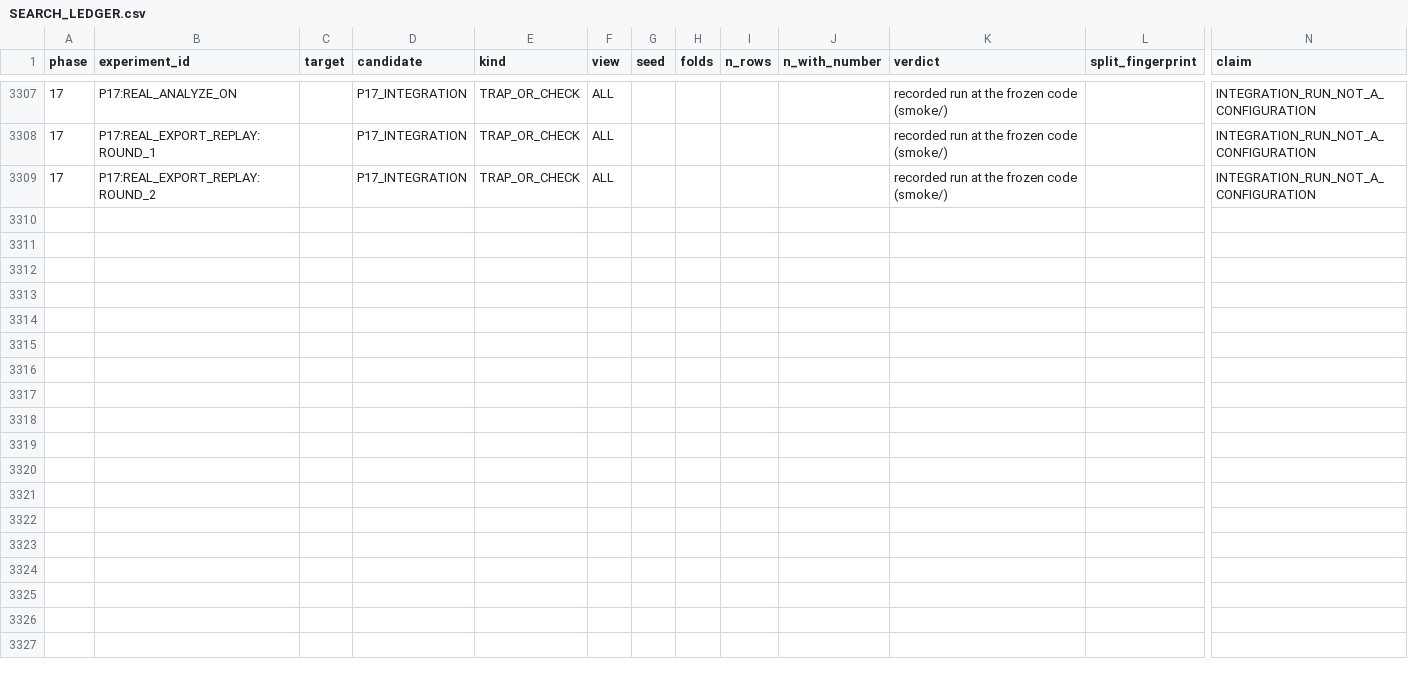
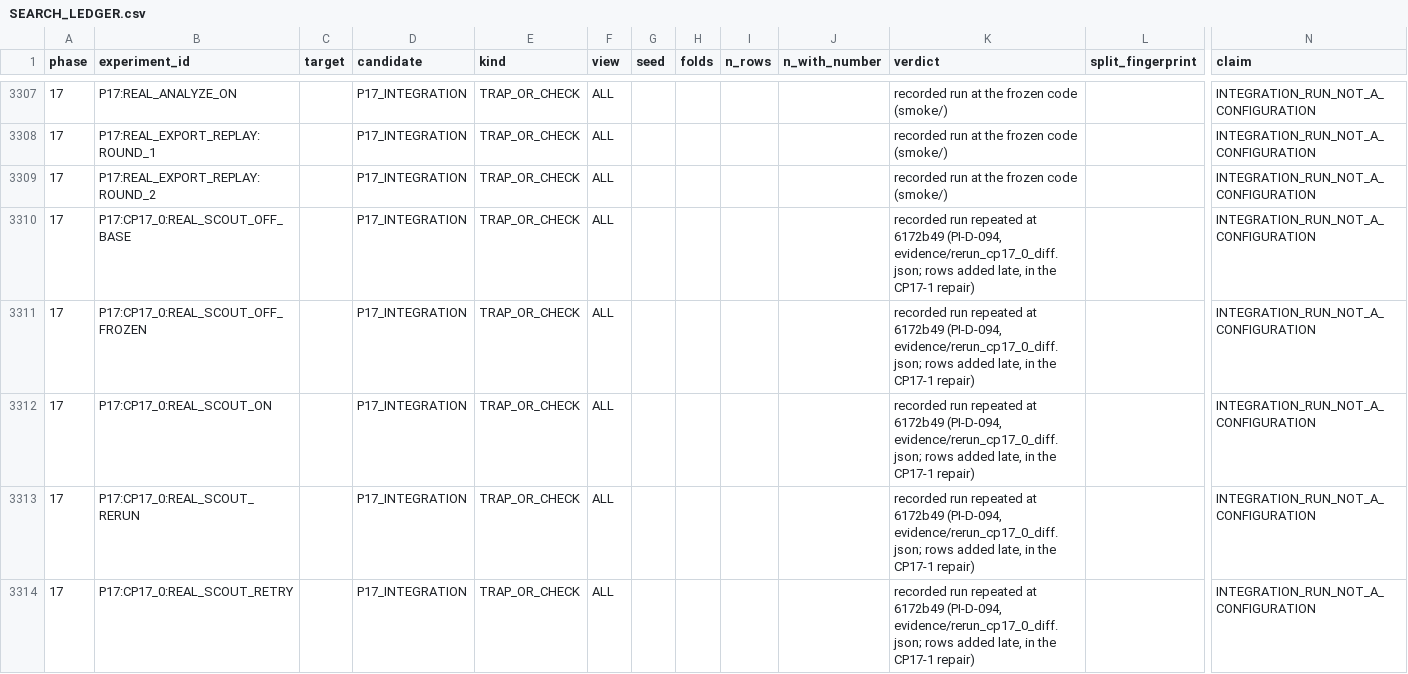
Before and after one commit to RyzinEnagy/memelab-inbox, a CSV file: audits/predictive-intelligence/phase_17/experiments/SEARCH_LEDGER.csv, drawn as a sheet; only a part is shown, gaps mark what is left out; rows hold the shown columns only; the diff covers the shown part only; the diff names each change by its address in the sheet, - before the commit and + after, or states it on an @@ line.

```diff
--- a/audits/predictive-intelligence/phase_17/experiments/SEARCH_LEDGER.csv
+++ b/audits/predictive-intelligence/phase_17/experiments/SEARCH_LEDGER.csv
+row 3310: 17 | P17:CP17_0:REAL_SCOUT_OFF_BASE |  | P17_INTEGRATION | TRAP_OR_CHECK | ALL |  |  |  |  | recorded run repeated at 6172b49 (PI-D-094, evidence/rerun_cp17_0_diff.json; rows added late, in the CP17-1 repair) |  | INTEGRATION_RUN_NOT_A_CONFIGURATION
+row 3311: 17 | P17:CP17_0:REAL_SCOUT_OFF_FROZEN |  | P17_INTEGRATION | TRAP_OR_CHECK | ALL |  |  |  |  | recorded run repeated at 6172b49 (PI-D-094, evidence/rerun_cp17_0_diff.json; rows added late, in the CP17-1 repair) |  | INTEGRATION_RUN_NOT_A_CONFIGURATION
+row 3312: 17 | P17:CP17_0:REAL_SCOUT_ON |  | P17_INTEGRATION | TRAP_OR_CHECK | ALL |  |  |  |  | recorded run repeated at 6172b49 (PI-D-094, evidence/rerun_cp17_0_diff.json; rows added late, in the CP17-1 repair) |  | INTEGRATION_RUN_NOT_A_CONFIGURATION
+row 3313: 17 | P17:CP17_0:REAL_SCOUT_RERUN |  | P17_INTEGRATION | TRAP_OR_CHECK | ALL |  |  |  |  | recorded run repeated at 6172b49 (PI-D-094, evidence/rerun_cp17_0_diff.json; rows added late, in the CP17-1 repair) |  | INTEGRATION_RUN_NOT_A_CONFIGURATION
+row 3314: 17 | P17:CP17_0:REAL_SCOUT_RETRY |  | P17_INTEGRATION | TRAP_OR_CHECK | ALL |  |  |  |  | recorded run repeated at 6172b49 (PI-D-094, evidence/rerun_cp17_0_diff.json; rows added late, in the CP17-1 repair) |  | INTEGRATION_RUN_NOT_A_CONFIGURATION
```
Also changed, not shown: 15 added rows elsewhere in this file, 14 other files.
